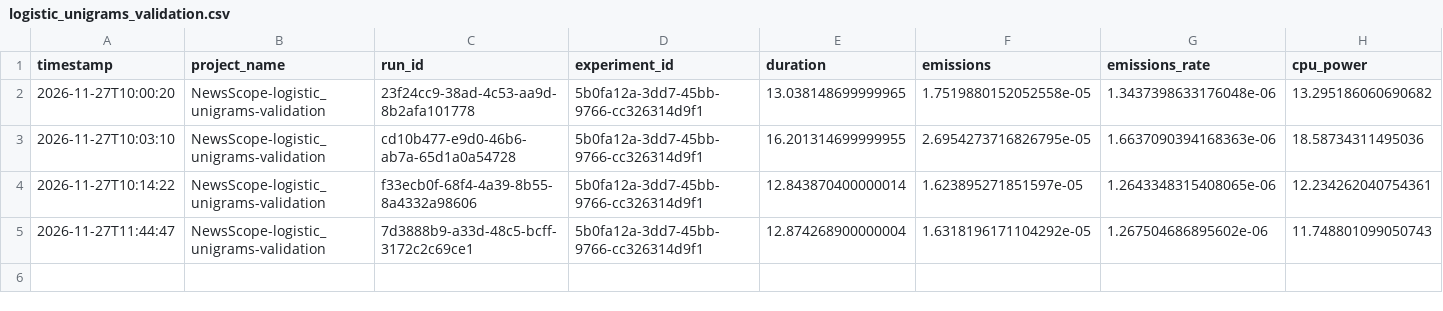
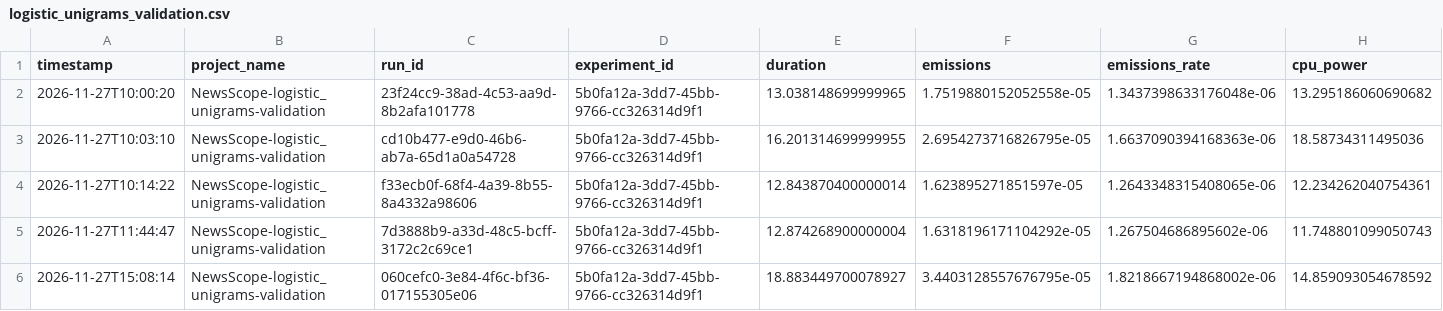
Before and after one commit to Jorge-0310/Automatic-news-classification-using-TF-IDF-and-supervised-models, a CSV file: experiments/carbon/logistic_unigrams_validation.csv, drawn as a sheet; only a part is shown; rows hold the shown columns only; the diff names each change by its address in the sheet, - before the commit and + after, or states it on an @@ line.

```diff
--- a/experiments/carbon/logistic_unigrams_validation.csv
+++ b/experiments/carbon/logistic_unigrams_validation.csv
+row 6: 2026-11-27T15:08:14 | NewsScope-logistic_unigrams-validation | 060cefc0-3e84-4f6c-bf36-017155305e06 | 5b0fa12a-3dd7-45bb-9766-cc326314d9f1 | 18.883449700078927 | 3.4403128557676795e-05 | 1.8218667194868002e-06 | 14.859093054678592
```
Also changed, not shown: experiments/carbon/complement_nb_bigrams_validation.csv, experiments/carbon/final_model.csv, 15 other files.
